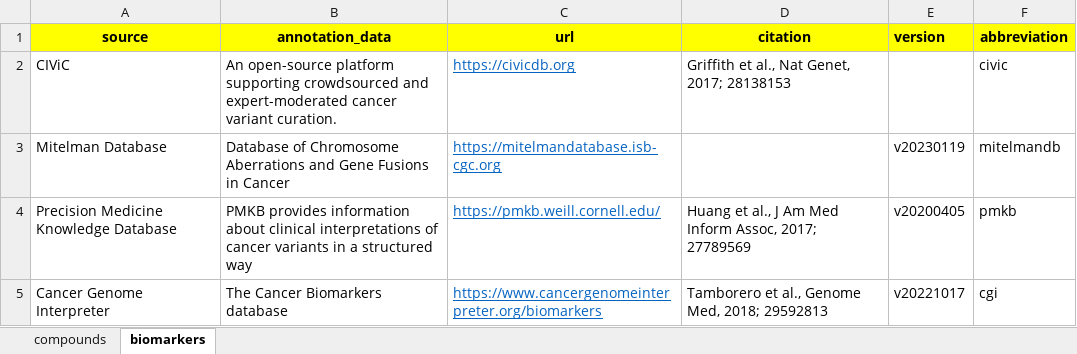
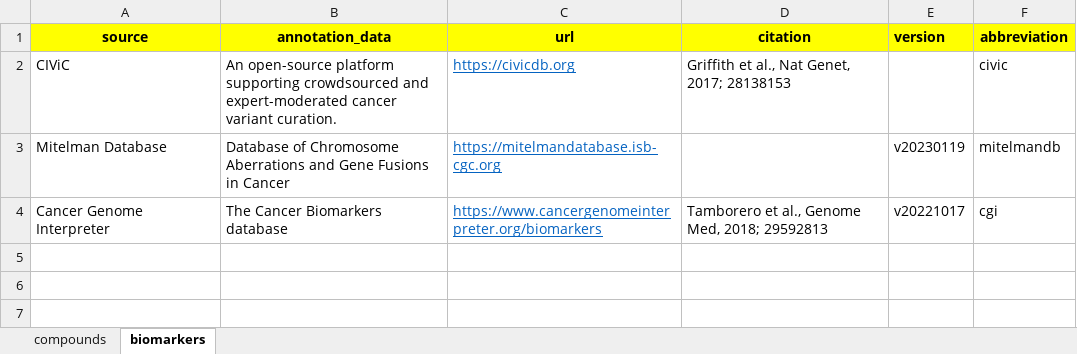
Before and after one commit to sigven/pharmOncoX, an Excel workbook: data-raw/metadata_pharm_oncox.xlsx, sheet biomarkers, drawn as a sheet; values as stored, in another font and other column widths than the file's, no borders; the diff names each change by its address in the sheet, - before the commit and + after, or states it on an @@ line.

Commit message:
NCI update + biomarker cleaning

```diff
--- a/data-raw/metadata_pharm_oncox.xlsx (sheet biomarkers)
+++ b/data-raw/metadata_pharm_oncox.xlsx (sheet biomarkers)
-row 4: Precision Medicine Knowledge Database | PMKB provides information about clinical interpretations of cancer variants in a structured way | https://pmkb.weill.cornell.edu/ | Huang et al., J Am Med Inform Assoc, 2017; 27789569 | v20200405 | pmkb
```
Also changed, not shown: sheet compounds, 7 other files.
